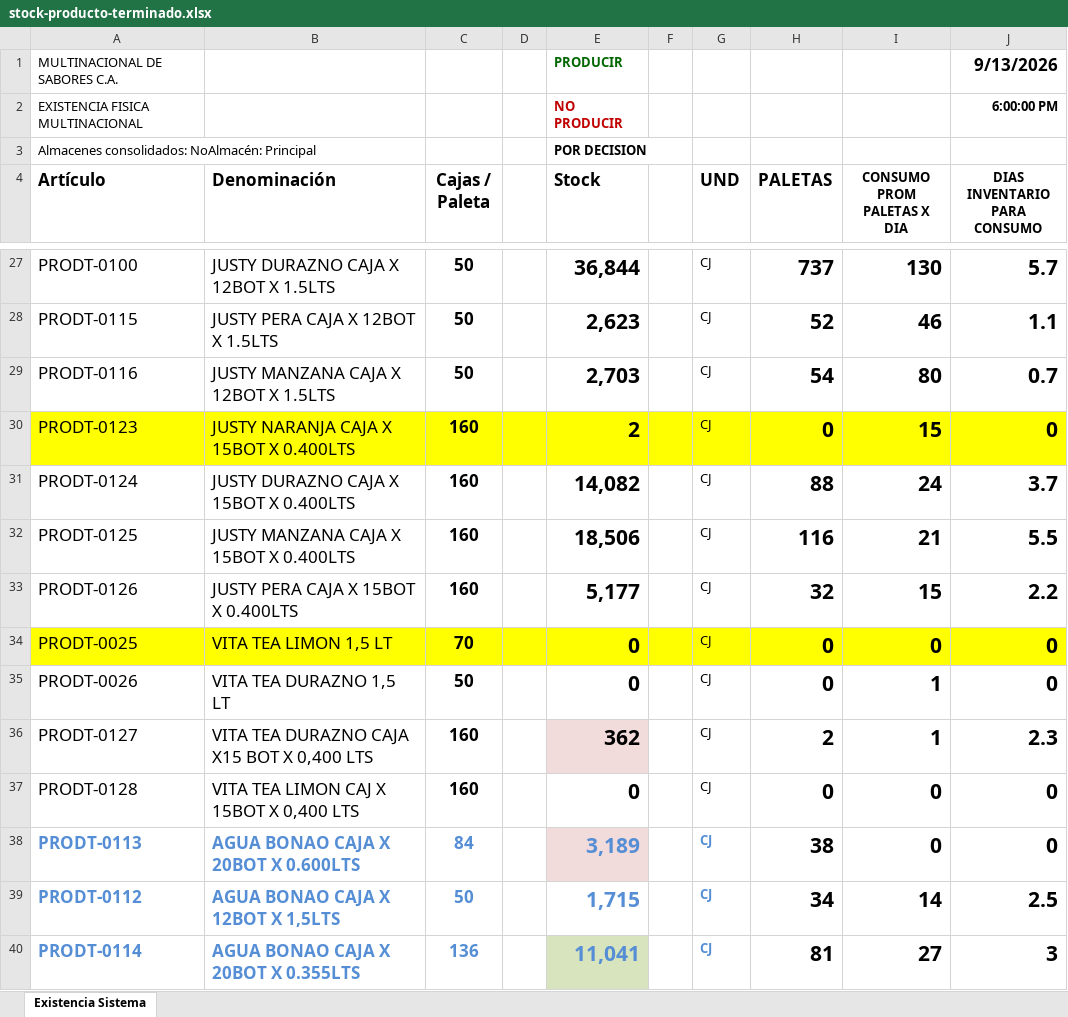
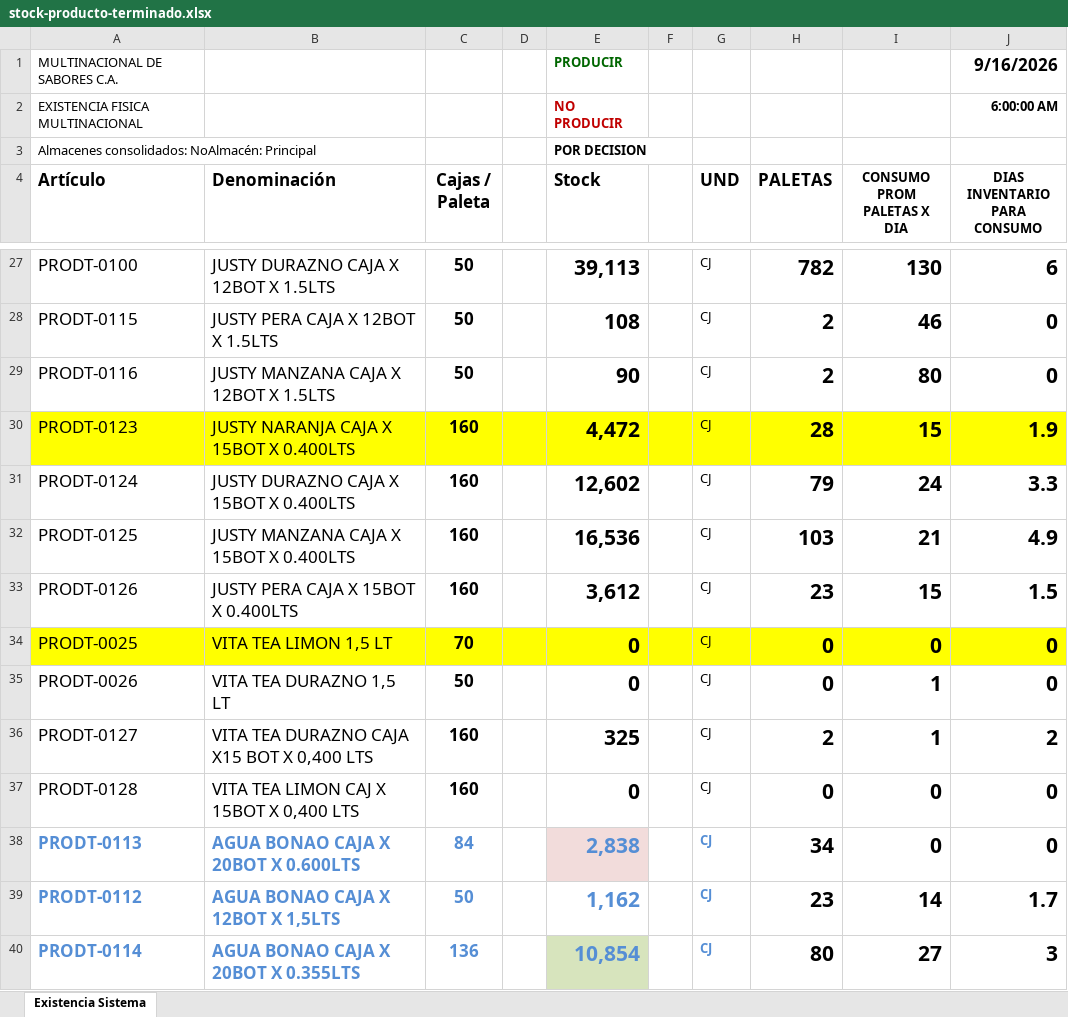
Before and after one commit to datapromns-collab/Data-Pro-V1.7, an Excel workbook: uploads/logistica/stock-producto-terminado.xlsx, sheet Existencia Sistema, drawn as a sheet; only a part is shown, gaps mark what is left out; values as stored, in another font and other column widths than the file's, no borders; conditional formats not drawn; the diff covers the shown part only; the diff names each change by its address in the sheet, - before the commit and + after, or states it on an @@ line.

```diff
--- a/uploads/logistica/stock-producto-terminado.xlsx (sheet Existencia Sistema)
+++ b/uploads/logistica/stock-producto-terminado.xlsx (sheet Existencia Sistema)
-J1 (DIAS INVENTARIO PARA CONSUMO): 9/13/2026
+J1 (DIAS INVENTARIO PARA CONSUMO): 9/16/2026
-J2 (DIAS INVENTARIO PARA CONSUMO): 6:00:00 PM
+J2 (DIAS INVENTARIO PARA CONSUMO): 6:00:00 AM
-E27 (Stock): 36,844
+E27 (Stock): 39,113
-H27 (PALETAS): 737
+H27 (PALETAS): 782
-J27 (DIAS INVENTARIO PARA CONSUMO): 5.7
+J27 (DIAS INVENTARIO PARA CONSUMO): 6
-E28 (Stock): 2,623
+E28 (Stock): 108
-H28 (PALETAS): 52
+H28 (PALETAS): 2
-J28 (DIAS INVENTARIO PARA CONSUMO): 1.1
+J28 (DIAS INVENTARIO PARA CONSUMO): 0
-E29 (Stock): 2,703
+E29 (Stock): 90
-H29 (PALETAS): 54
+H29 (PALETAS): 2
-J29 (DIAS INVENTARIO PARA CONSUMO): 0.7
+J29 (DIAS INVENTARIO PARA CONSUMO): 0
-E30 (Stock): 2
+E30 (Stock): 4,472
-H30 (PALETAS): 0
+H30 (PALETAS): 28
-J30 (DIAS INVENTARIO PARA CONSUMO): 0
+J30 (DIAS INVENTARIO PARA CONSUMO): 1.9
-E31 (Stock): 14,082
+E31 (Stock): 12,602
-H31 (PALETAS): 88
+H31 (PALETAS): 79
-J31 (DIAS INVENTARIO PARA CONSUMO): 3.7
+J31 (DIAS INVENTARIO PARA CONSUMO): 3.3
-E32 (Stock): 18,506
+E32 (Stock): 16,536
-H32 (PALETAS): 116
+H32 (PALETAS): 103
-J32 (DIAS INVENTARIO PARA CONSUMO): 5.5
+J32 (DIAS INVENTARIO PARA CONSUMO): 4.9
-E33 (Stock): 5,177
+E33 (Stock): 3,612
-H33 (PALETAS): 32
+H33 (PALETAS): 23
-J33 (DIAS INVENTARIO PARA CONSUMO): 2.2
+J33 (DIAS INVENTARIO PARA CONSUMO): 1.5
-E36 (Stock): 362
+E36 (Stock): 325
-E36 fill: #F2DCDB
+E36 fill: none
-J36 (DIAS INVENTARIO PARA CONSUMO): 2.3
+J36 (DIAS INVENTARIO PARA CONSUMO): 2
-E38 (Stock): 3,189
+E38 (Stock): 2,838
-H38 (PALETAS): 38
+H38 (PALETAS): 34
-E39 (Stock): 1,715
+E39 (Stock): 1,162
-H39 (PALETAS): 34
+H39 (PALETAS): 23
-J39 (DIAS INVENTARIO PARA CONSUMO): 2.5
+J39 (DIAS INVENTARIO PARA CONSUMO): 1.7
-E40 (Stock): 11,041
+E40 (Stock): 10,854
-H40 (PALETAS): 81
+H40 (PALETAS): 80
```
Also changed, not shown: 1 added row, 1 removed row, 64 edited cells and cell formats elsewhere in this sheet, 11 other files.
